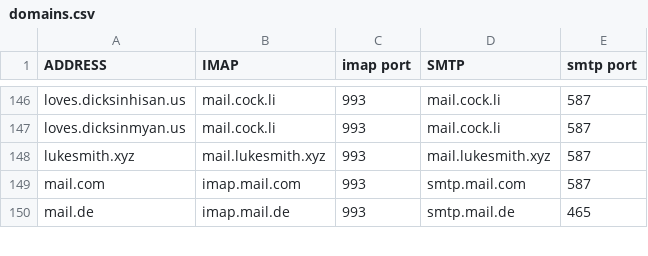
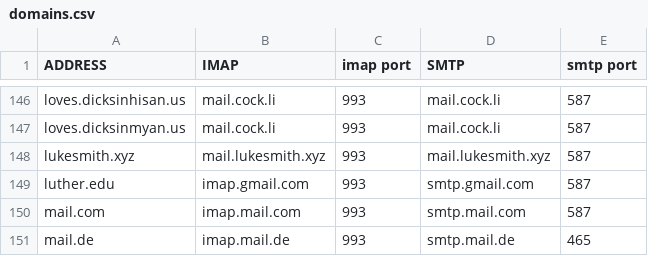
Before and after one commit to LukeSmithxyz/mutt-wizard, a CSV file: share/domains.csv, drawn as a sheet; only a part is shown, gaps mark what is left out.

Commit message:
Update domains.csv

```diff
--- a/share/domains.csv
+++ b/share/domains.csv
@@ -148,2 +148,3 @@ loves.dicksinmyan.us,mail.cock.li,993,mail.cock.li,587
 lukesmith.xyz,mail.lukesmith.xyz,993,mail.lukesmith.xyz,587
+luther.edu,imap.gmail.com,993,smtp.gmail.com,587
 mail.com,imap.mail.com,993,smtp.mail.com,587
```
